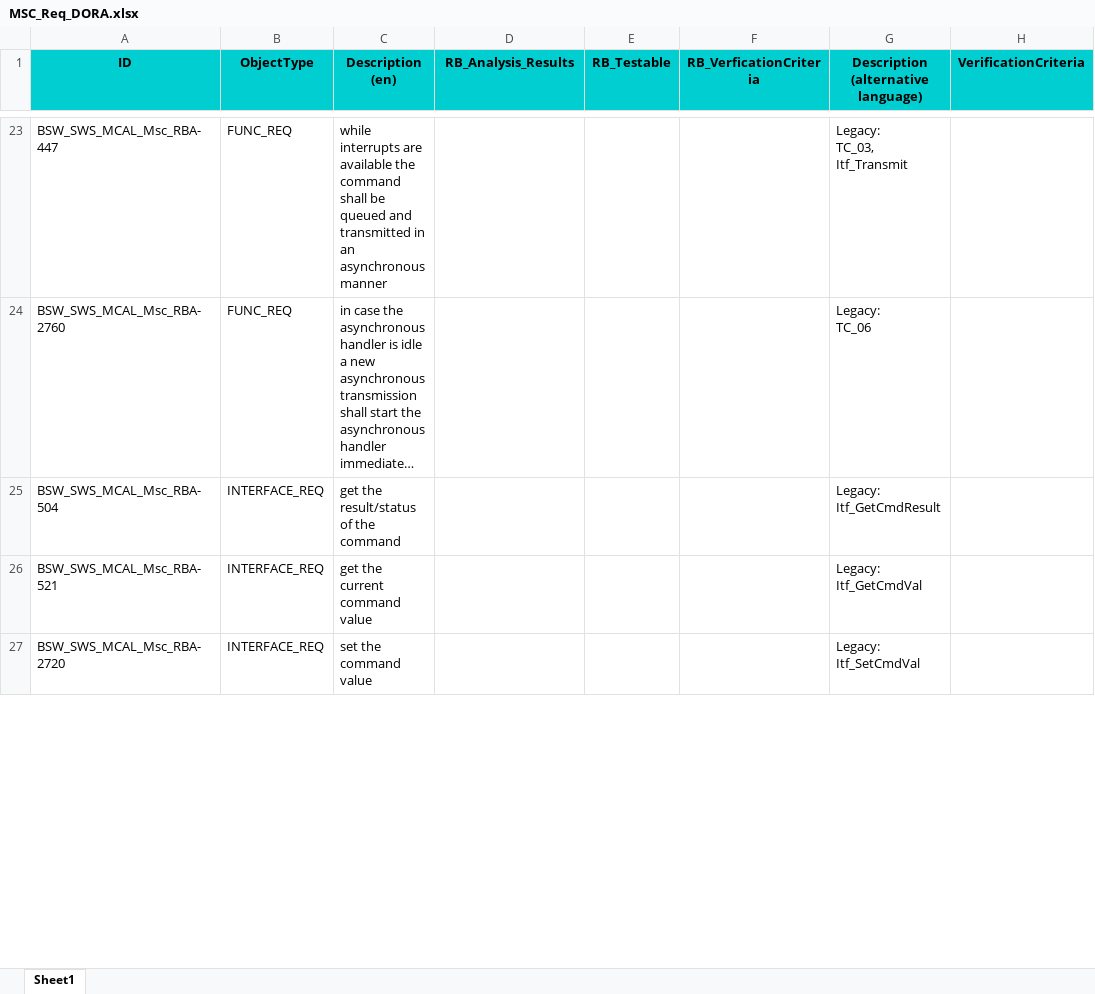
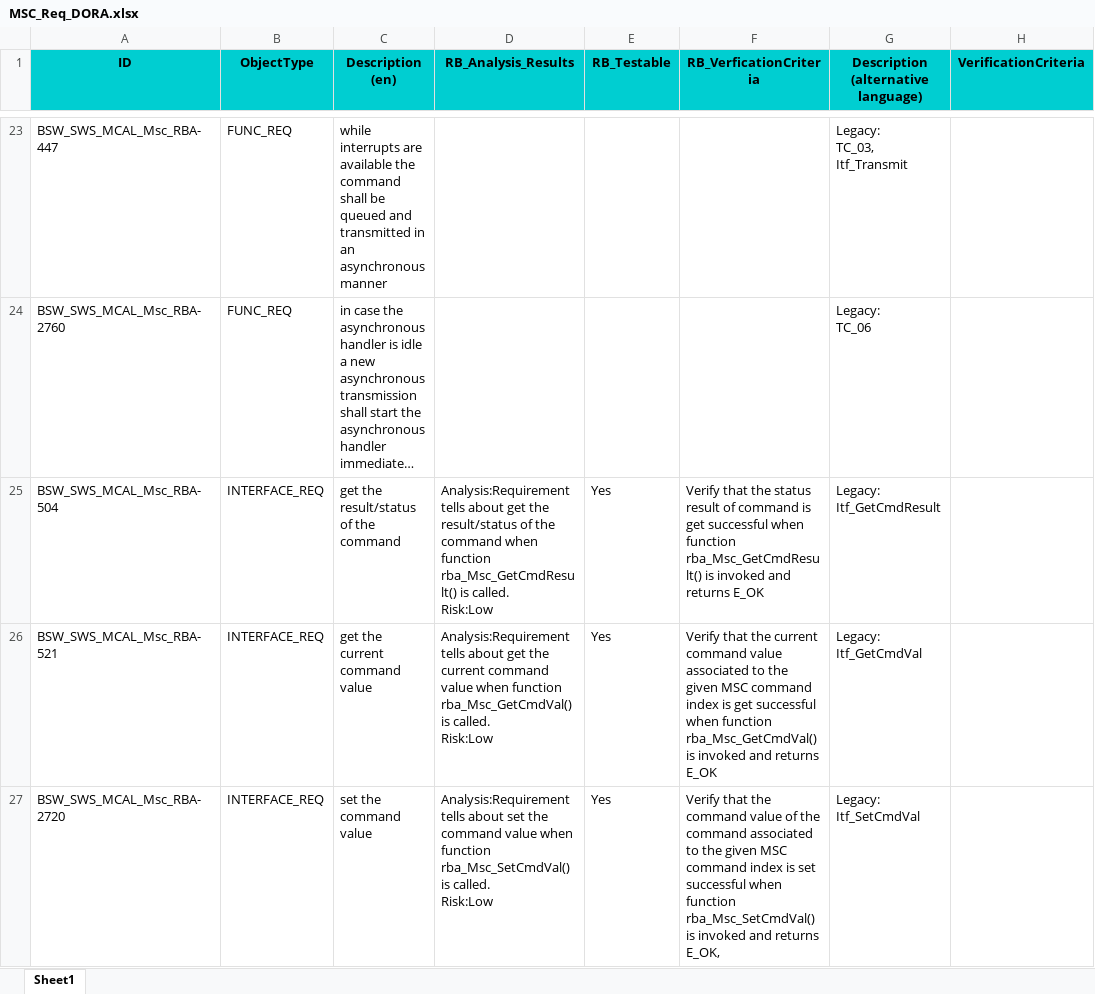
Before and after one commit to KhoiNguyen-88/HelloWorld, an Excel workbook: MSC_Req_DORA.xlsx, sheet Sheet1, drawn as a sheet; only a part is shown, gaps mark what is left out; long unchanged cells end in …; values as stored, in another font and other column widths than the file's, no borders; ↵ is a line break in a cell; the diff covers the shown part only; the diff names each change by its address in the sheet, - before the commit and + after, or states it on an @@ line.

Commit message:
Update HelloWorld

```diff
--- a/MSC_Req_DORA.xlsx (sheet Sheet1)
+++ b/MSC_Req_DORA.xlsx (sheet Sheet1)
-D25 (RB_Analysis_Results): (empty)
+D25 (RB_Analysis_Results): Analysis:Requirement tells about get the result/status of the command when function rba_Msc_GetCmdResult() is called. ↵ Risk:Low
-E25:E27 (RB_Testable): (empty)
+E25:E27 (RB_Testable): Yes
-F25 (RB_VerficationCriteria): (empty)
+F25 (RB_VerficationCriteria): Verify that the status result of command is get successful when function rba_Msc_GetCmdResult() is invoked and returns E_OK
-D26 (RB_Analysis_Results): (empty)
+D26 (RB_Analysis_Results): Analysis:Requirement tells about get the current command value when function rba_Msc_GetCmdVal() is called. ↵ Risk:Low
-F26 (RB_VerficationCriteria): (empty)
+F26 (RB_VerficationCriteria): Verify that the current command value associated to the given MSC command index is get successful when function rba_Msc_GetCmdVal() is invoked and returns E_OK
-D27 (RB_Analysis_Results): (empty)
+D27 (RB_Analysis_Results): Analysis:Requirement tells about set the command value when function rba_Msc_SetCmdVal() is called. ↵ Risk:Low
-F27 (RB_VerficationCriteria): (empty)
+F27 (RB_VerficationCriteria): Verify that the command value of the command associated to the given MSC command index is set successful when function rba_Msc_SetCmdVal() is invoked and returns E_OK,
```
Also changed, not shown: 27 edited cells elsewhere in this sheet.
